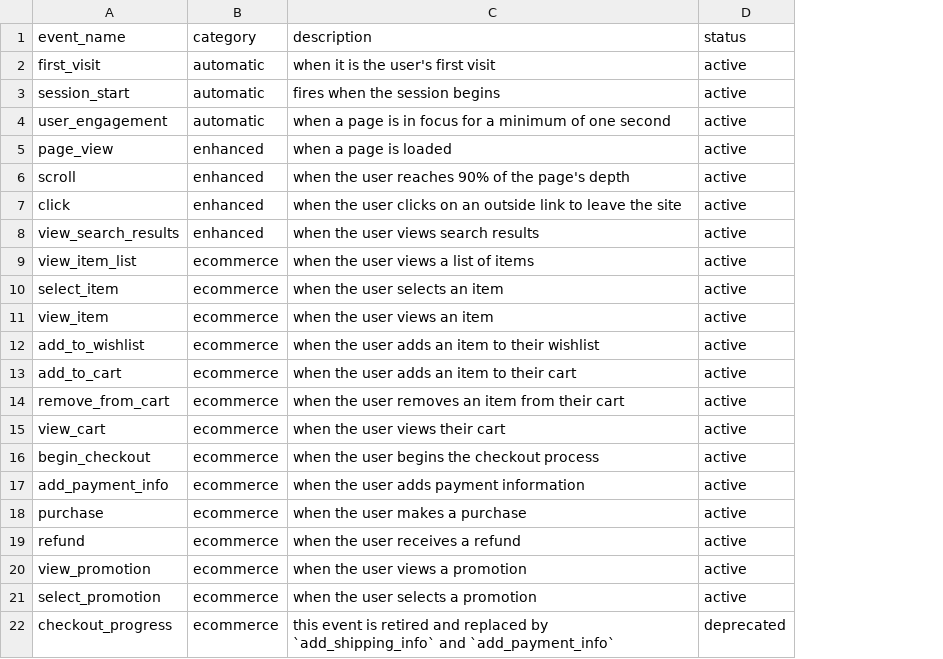
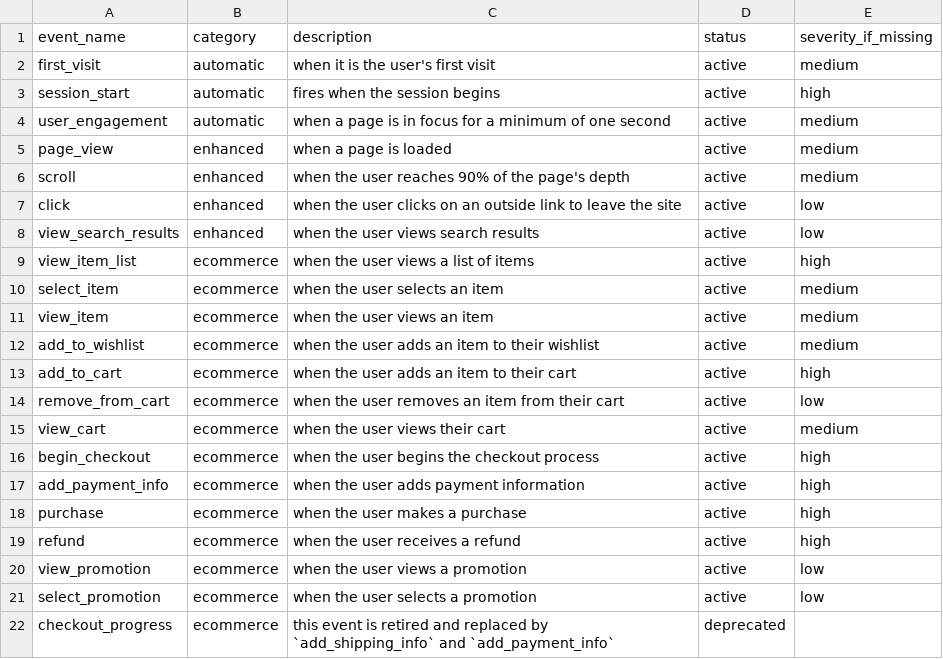
Before and after one commit to mdeleon6/tracking-plan-auditor, a CSV file: tracking_plan/events.csv, drawn as a sheet; the diff names each change by its address in the sheet, - before the commit and + after, or states it on an @@ line.

Commit message:
Set missing-day ticket severity from the tracking plan

```diff
--- a/tracking_plan/events.csv
+++ b/tracking_plan/events.csv
+column E (severity_if_missing), rows 2-21: medium | high | medium | medium | medium | low | low | high | medium | medium | medium | high | low | medium | high | high | high | high | low | low
```
Also changed, not shown: 6 other files.
